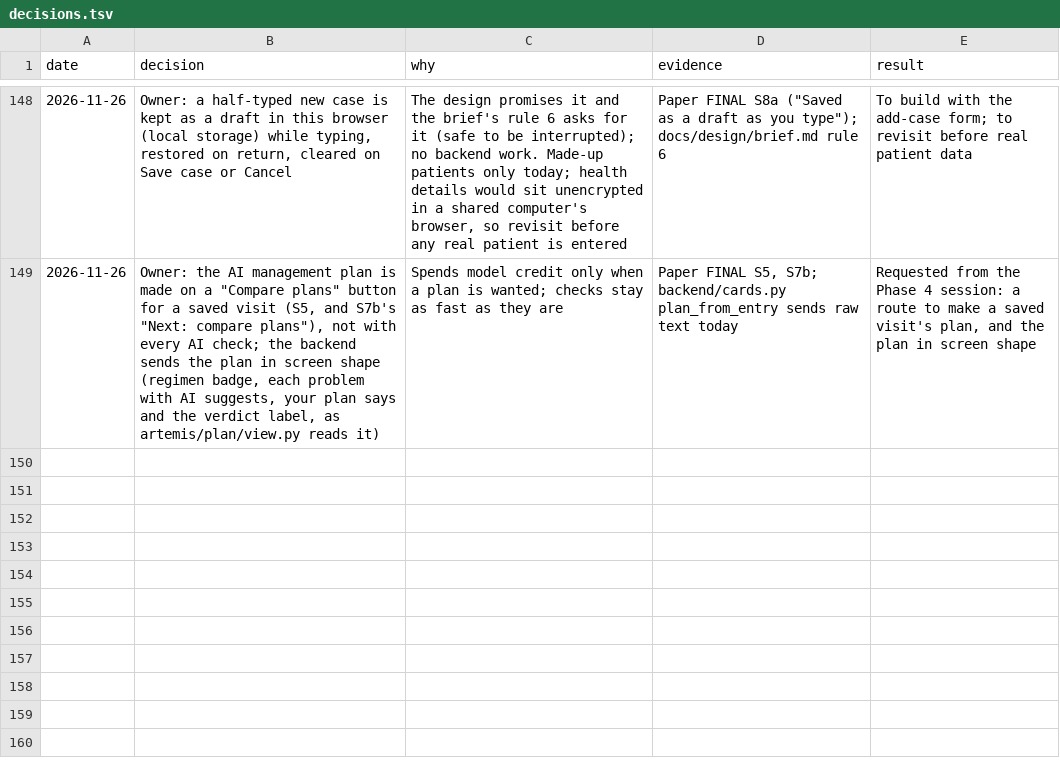
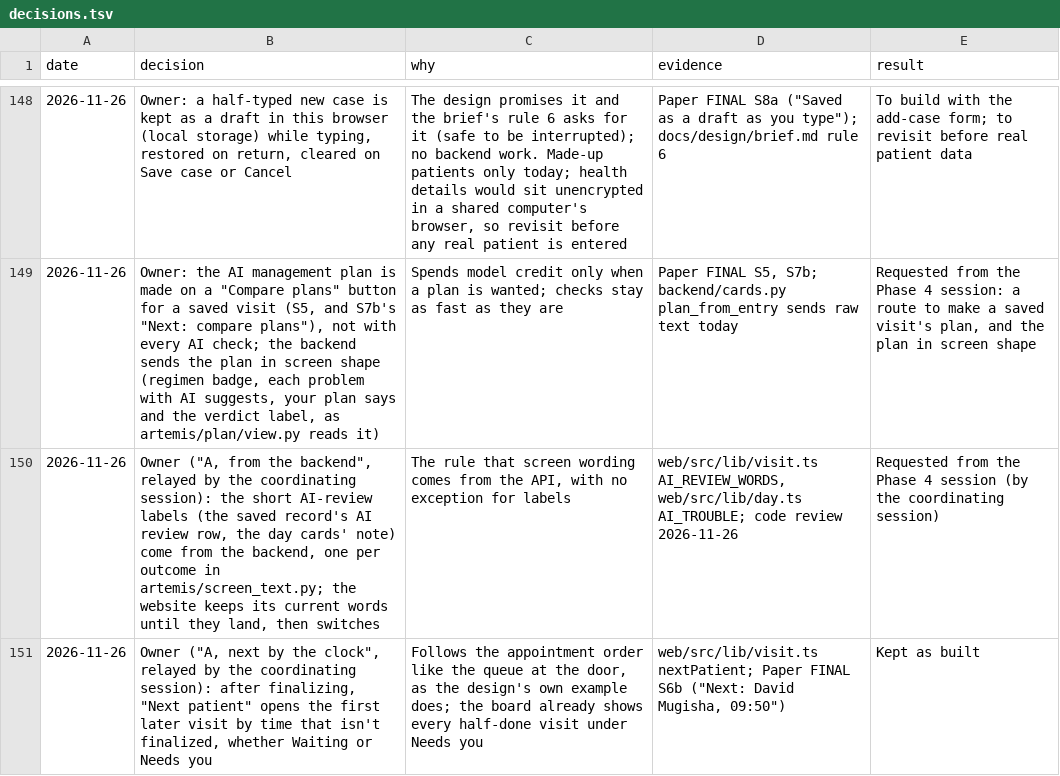
Before and after one commit to atwine/artemis-hiv, a TSV file: docs/decisions.tsv, drawn as a sheet; only a part is shown, gaps mark what is left out; the diff names each change by its address in the sheet, - before the commit and + after, or states it on an @@ line.

```diff
--- a/docs/decisions.tsv
+++ b/docs/decisions.tsv
+row 150: 2026-11-26 | Owner ("A, from the backend", relayed by the coordinating session): the short AI-review labels (the saved record's AI review row, the day cards' note) come from the backend, one per outcome in artemis/screen_text.py; the website keeps its current words until they land, then switches | The rule that screen wording comes from the API, with no exception for labels | web/src/lib/visit.ts AI_REVIEW_WORDS, web/src/lib/day.ts AI_TROUBLE; code review 2026-11-26 | Requested from the Phase 4 session (by the coordinating session)
+row 151: 2026-11-26 | Owner ("A, next by the clock", relayed by the coordinating session): after finalizing, "Next patient" opens the first later visit by time that isn't finalized, whether Waiting or Needs you | Follows the appointment order like the queue at the door, as the design's own example does; the board already shows every half-done visit under Needs you | web/src/lib/visit.ts nextPatient; Paper FINAL S6b ("Next: David Mugisha, 09:50") | Kept as built
```
Also changed, not shown: 5 other files.
